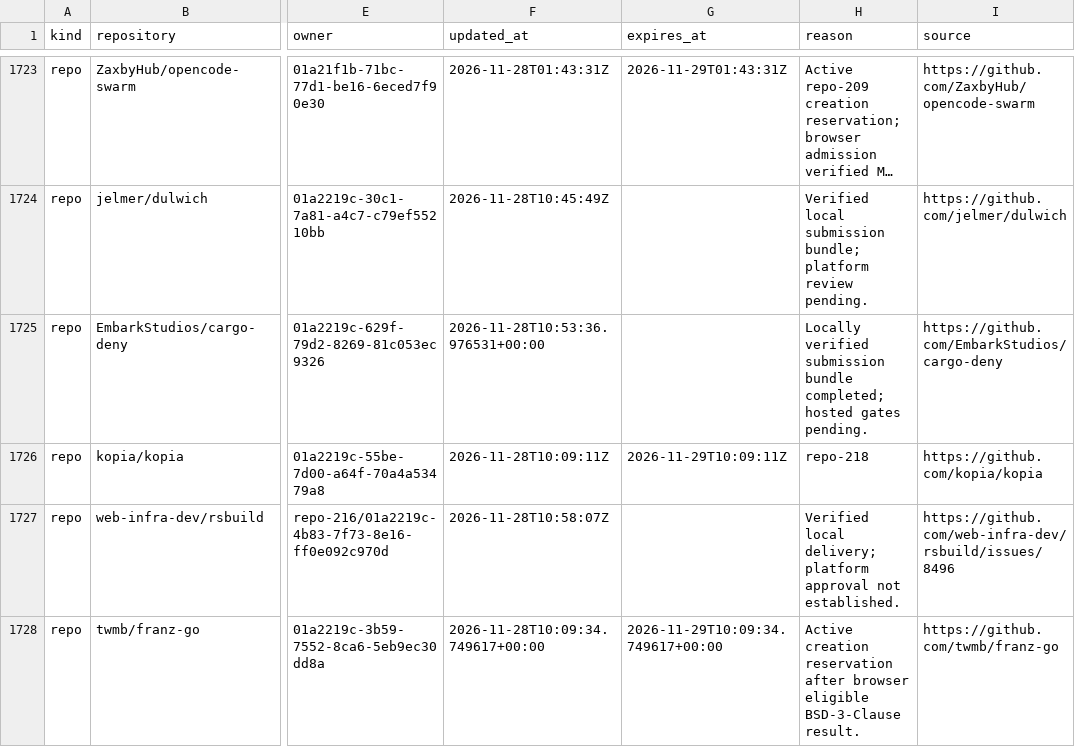
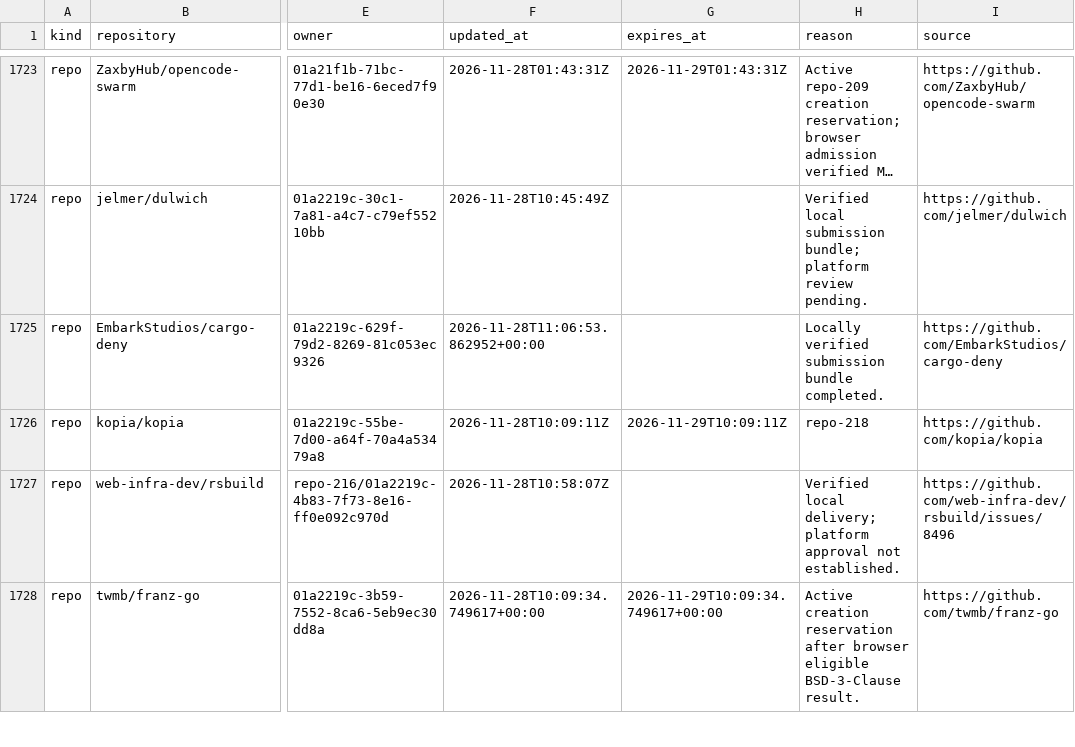
Before and after one commit to samridh-girdhar/disallowed-repos, a CSV file: registry.csv, drawn as a sheet; only a part is shown, gaps mark what is left out; long unchanged cells end in …; the diff names each change by its address in the sheet, - before the commit and + after, or states it on an @@ line.

Commit message:
Finalize repo-217 delivery provenance note

```diff
--- a/registry.csv
+++ b/registry.csv
-F1725 (updated_at): 2026-11-28T10:53:36.976531+00:00
+F1725 (updated_at): 2026-11-28T11:06:53.862952+00:00
-H1725 (reason): …submission bundle completed; hosted gates pending.
+H1725 (reason): …submission bundle completed.
```
